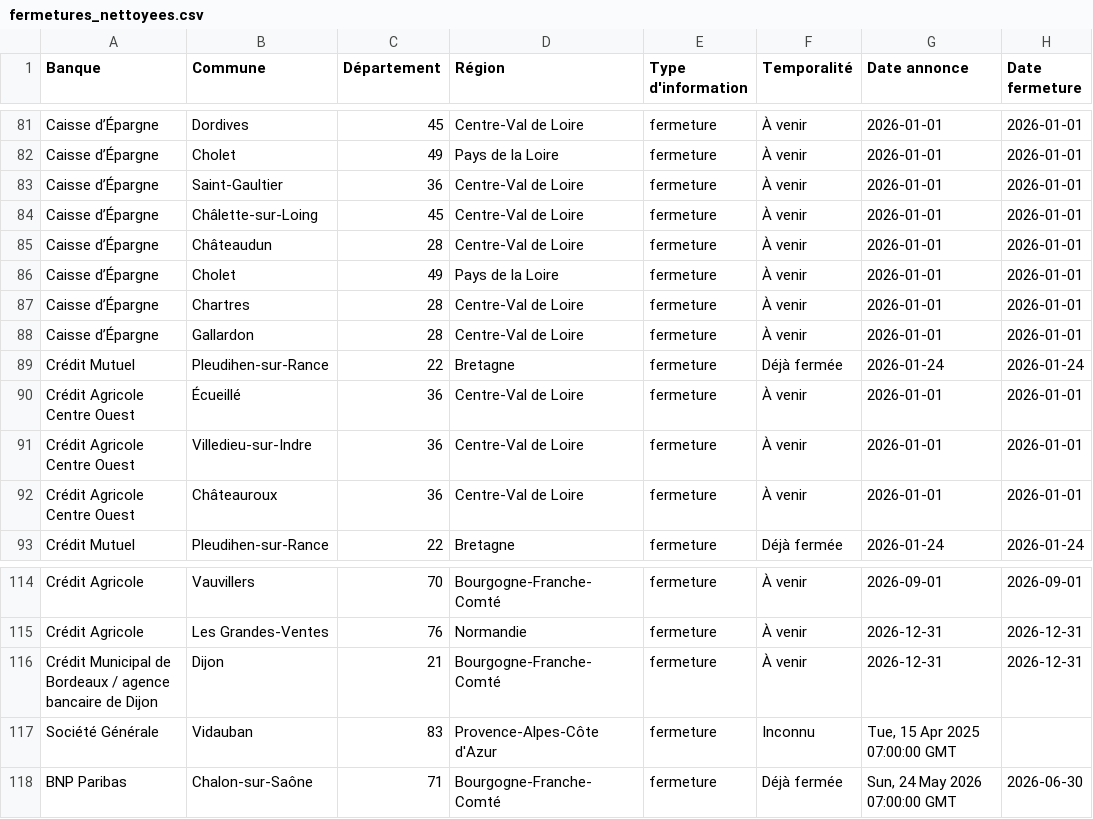
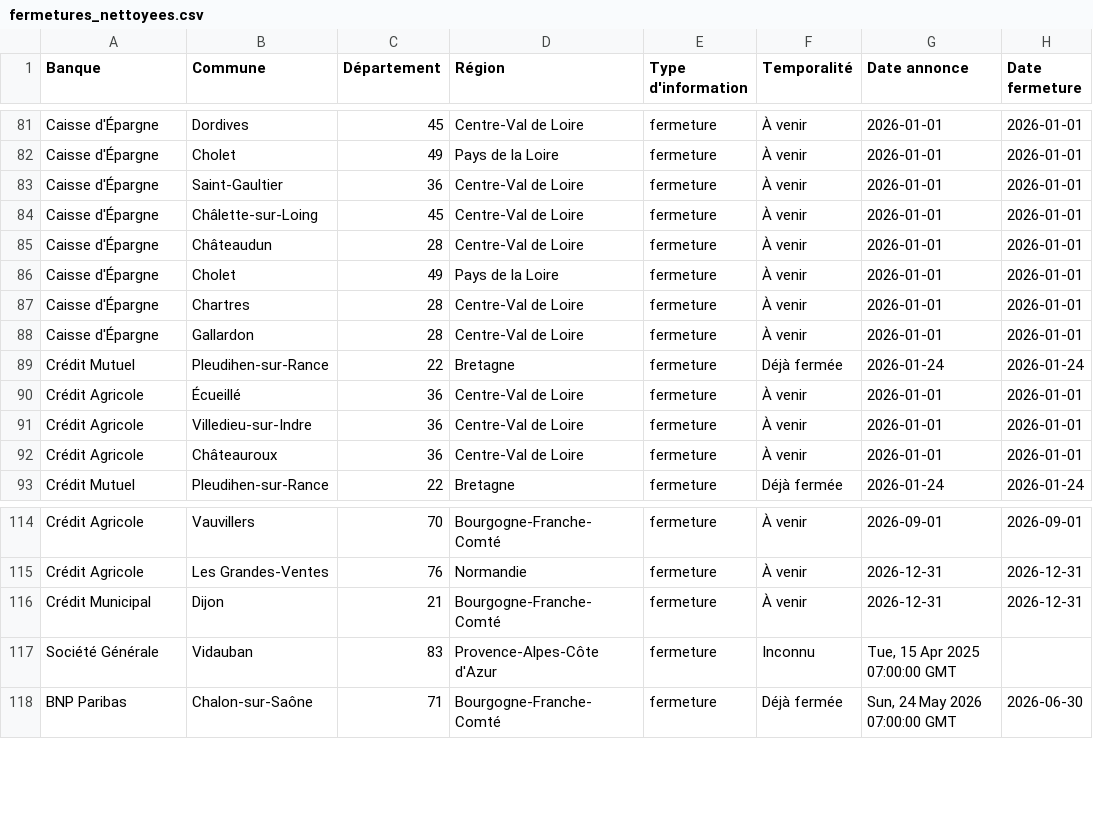
Before and after one commit to EvanGrv/App_fermeture_agence_bancaire, a CSV file: data/export/fermetures_nettoyees.csv, drawn as a sheet; only a part is shown, gaps mark what is left out; the diff covers the shown part only; the diff names each change by its address in the sheet, - before the commit and + after, or states it on an @@ line.

```diff
--- a/data/export/fermetures_nettoyees.csv
+++ b/data/export/fermetures_nettoyees.csv
-A81:A88 (Banque): Caisse d’Épargne
+A81:A88 (Banque): Caisse d'Épargne
-A90:A92 (Banque): Crédit Agricole Centre Ouest
+A90:A92 (Banque): Crédit Agricole
-A116 (Banque): Crédit Municipal de Bordeaux / agence bancaire de Dijon
+A116 (Banque): Crédit Municipal
```
Also changed, not shown: 27 edited cells elsewhere in this file, 1 other file.
